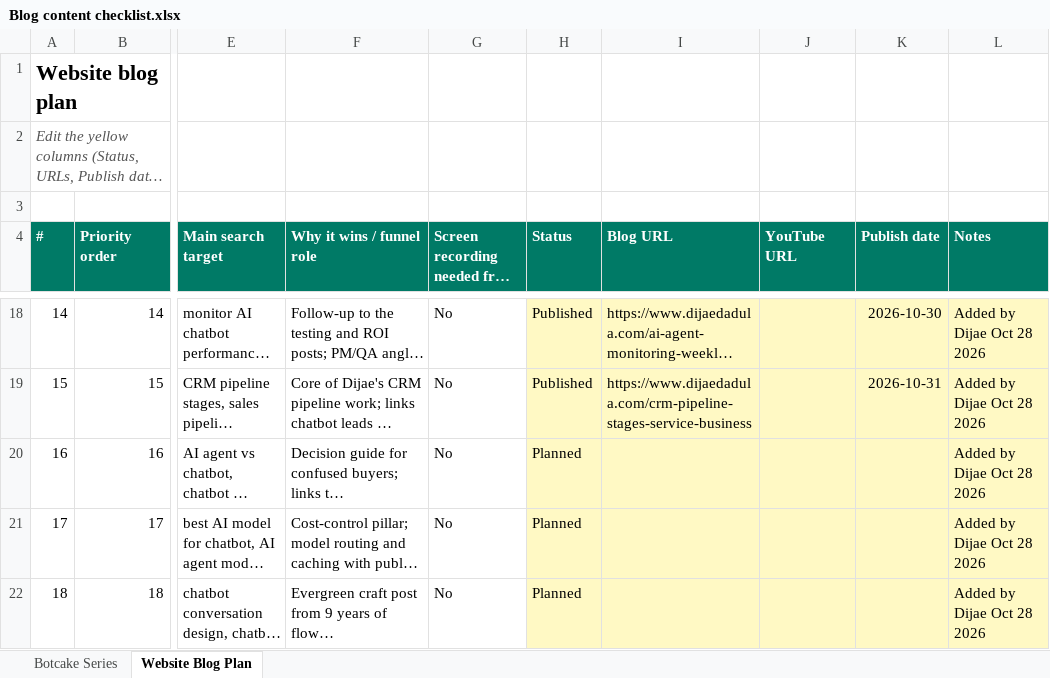
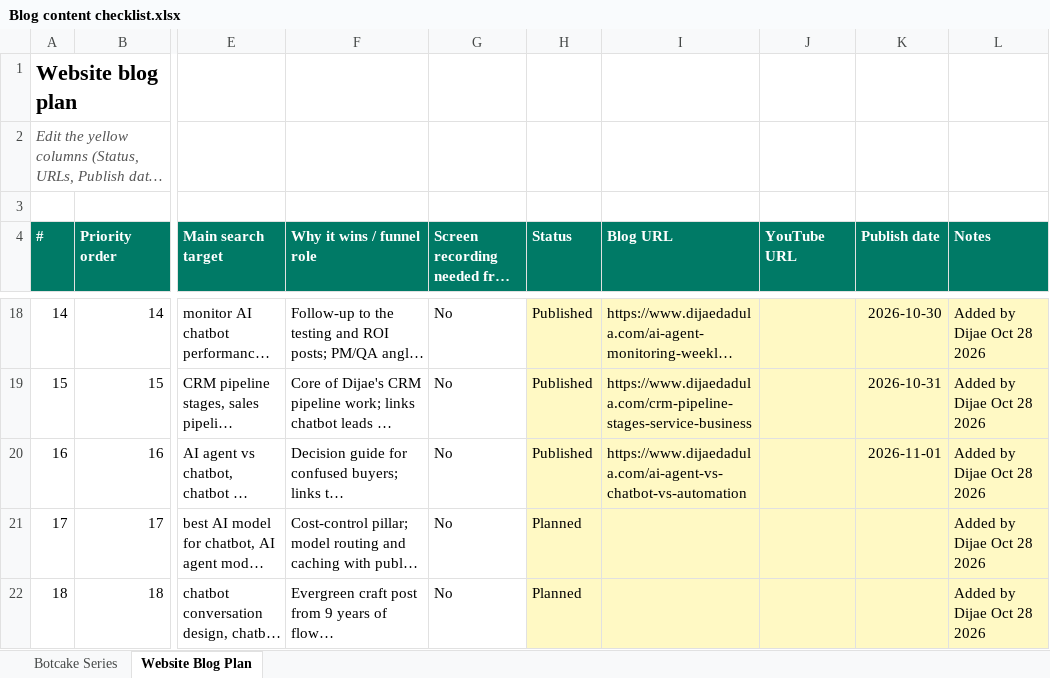
Before and after one commit to metalearnhub/ai-agents-masterclass, an Excel workbook: checklist/Blog content checklist.xlsx, sheet Website Blog Plan, drawn as a sheet; only a part is shown, gaps mark what is left out; long unchanged cells end in …; values as stored, in another font and other column widths than the file's, no borders; conditional formats not drawn; the diff names each change by its address in the sheet, - before the commit and + after, or states it on an @@ line.

```diff
--- a/checklist/Blog content checklist.xlsx (sheet Website Blog Plan)
+++ b/checklist/Blog content checklist.xlsx (sheet Website Blog Plan)
-H20 (Status): Planned
+H20 (Status): Published
-I20 (Blog URL): (empty)
+I20 (Blog URL): https://www.dijaedadula.com/ai-agent-vs-chatbot-vs-automation
-K20 (Publish date): (empty)
+K20 (Publish date): 2026-11-01
```
Also changed, not shown: 11 other files.
